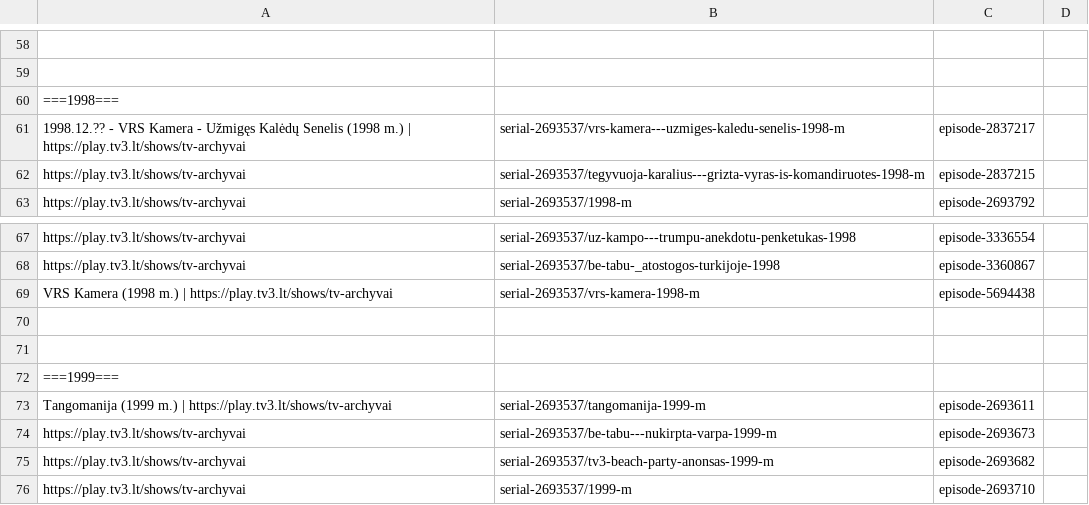
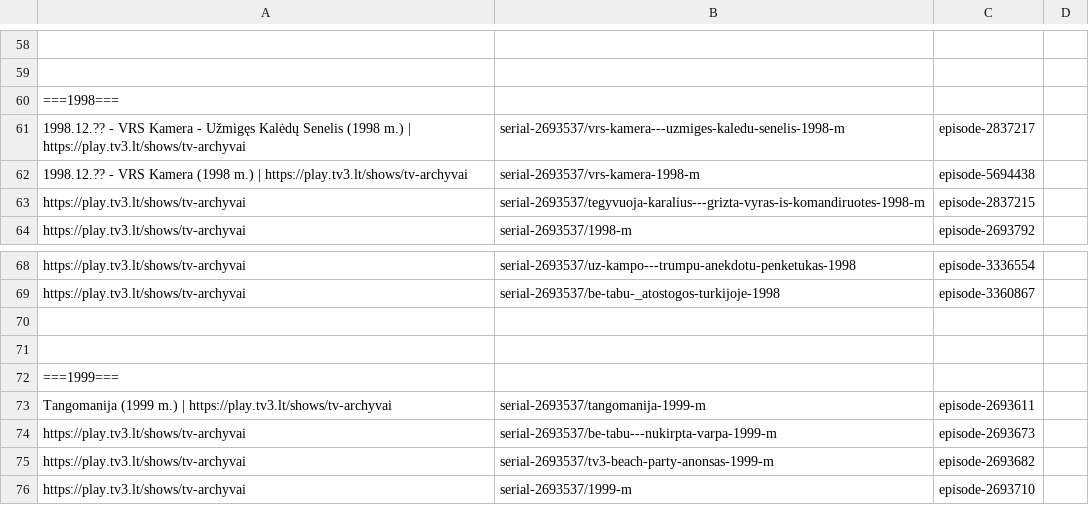
Before and after one commit to Zorklis/LT-TV, a CSV file: 3. Tele-3 - TV3/Recordings.csv, drawn as a sheet; only a part is shown, gaps mark what is left out; removed rows and columns are numbered as before the commit, all else as after; the diff names each change by its address in the sheet, - before the commit and + after, or states it on an @@ line.

Commit message:
Update Recordings.csv

```diff
--- a/3. Tele-3 - TV3/Recordings.csv
+++ b/3. Tele-3 - TV3/Recordings.csv
+row 62: 1998.12.?? - VRS Kamera (1998 m.) | https://play.tv3.lt/shows/tv-archyvai | serial-2693537/vrs-kamera-1998-m | episode-5694438
-row 69: VRS Kamera (1998 m.) | https://play.tv3.lt/shows/tv-archyvai | serial-2693537/vrs-kamera-1998-m | episode-5694438
```
